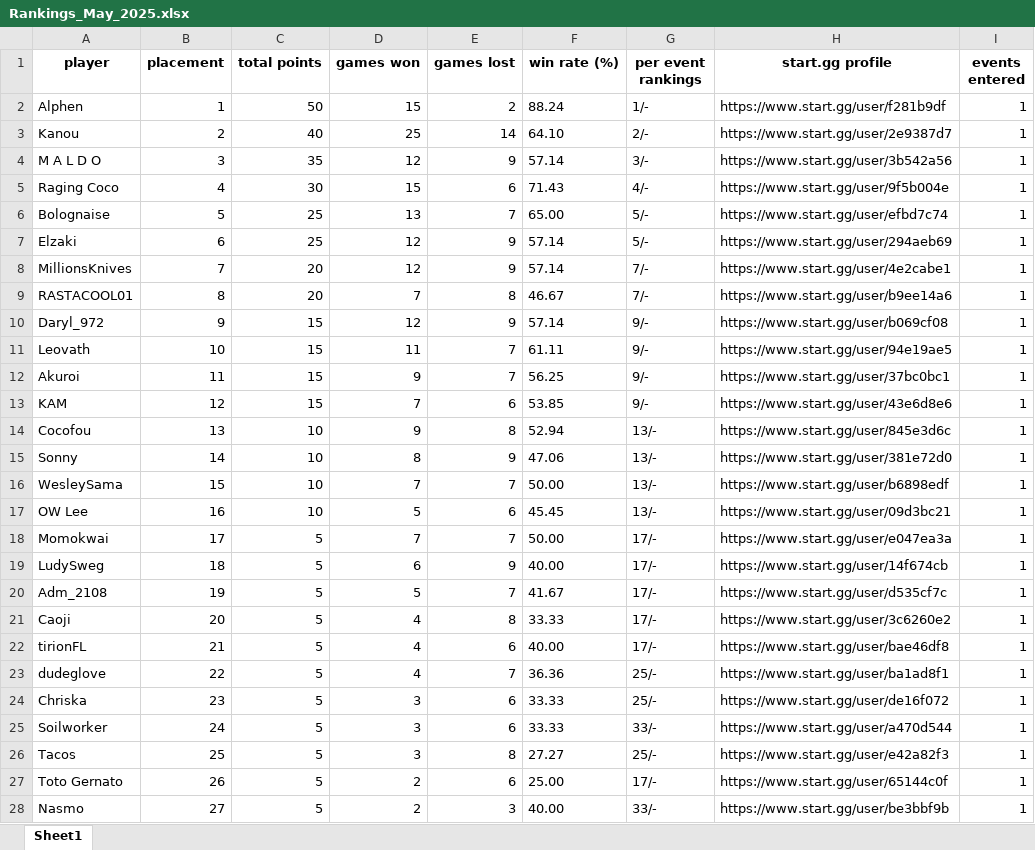
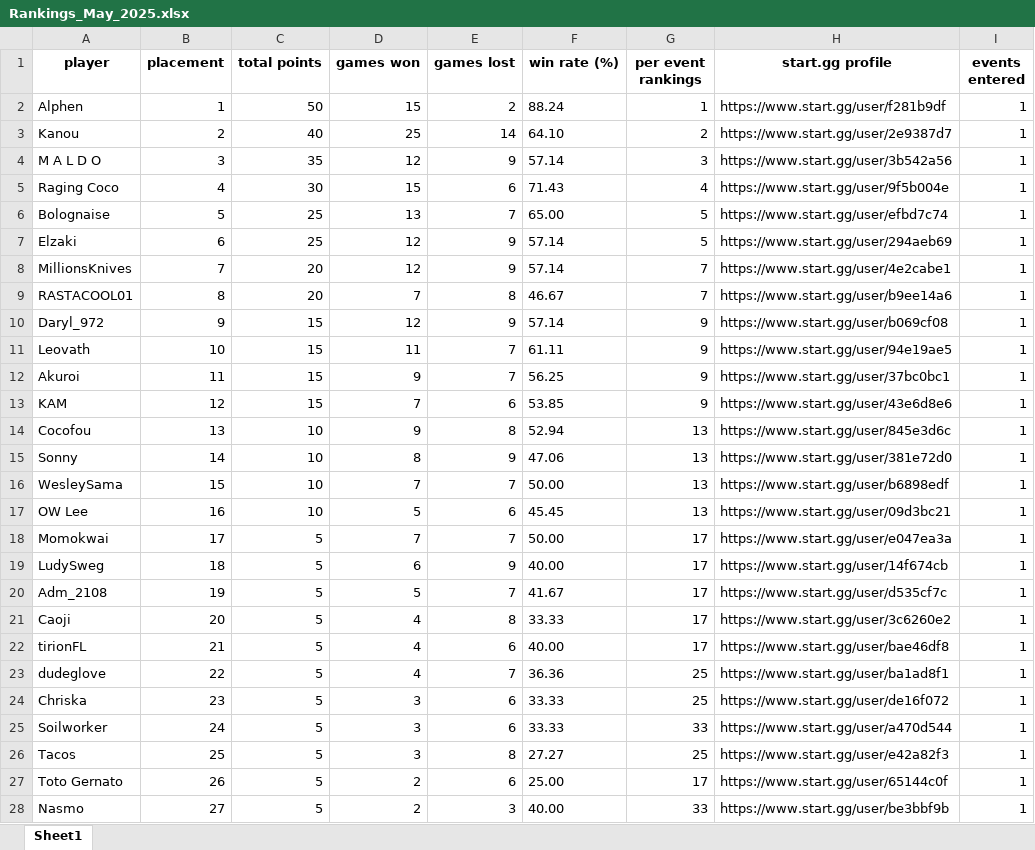
Before and after one commit to Nasmow/AbouRanking, an Excel workbook: Rankings_May_2025.xlsx, sheet Sheet1, drawn as a sheet; only a part is shown; values as stored, in another font and other column widths than the file's, no borders; charts and pictures not drawn; the diff covers the shown part only; the diff names each change by its address in the sheet, - before the commit and + after, or states it on an @@ line.

Commit message:
Add files via upload

```diff
--- a/Rankings_May_2025.xlsx (sheet Sheet1)
+++ b/Rankings_May_2025.xlsx (sheet Sheet1)
-G2 (per event rankings): 1/-
+G2 (per event rankings): 1
-G3 (per event rankings): 2/-
+G3 (per event rankings): 2
-G4 (per event rankings): 3/-
+G4 (per event rankings): 3
-G5 (per event rankings): 4/-
+G5 (per event rankings): 4
-G6:G7 (per event rankings): 5/-
+G6:G7 (per event rankings): 5
-G8:G9 (per event rankings): 7/-
+G8:G9 (per event rankings): 7
-G10:G13 (per event rankings): 9/-
+G10:G13 (per event rankings): 9
-G14:G17 (per event rankings): 13/-
+G14:G17 (per event rankings): 13
-G18:G22 (per event rankings): 17/-
+G18:G22 (per event rankings): 17
-G23:G24 (per event rankings): 25/-
+G23:G24 (per event rankings): 25
-G25 (per event rankings): 33/-
+G25 (per event rankings): 33
-G26 (per event rankings): 25/-
+G26 (per event rankings): 25
-G27 (per event rankings): 17/-
+G27 (per event rankings): 17
-G28 (per event rankings): 33/-
+G28 (per event rankings): 33
```
Also changed, not shown: 21 edited cells elsewhere in this sheet, charts or pictures.
